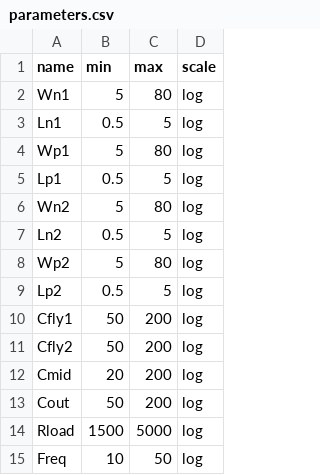
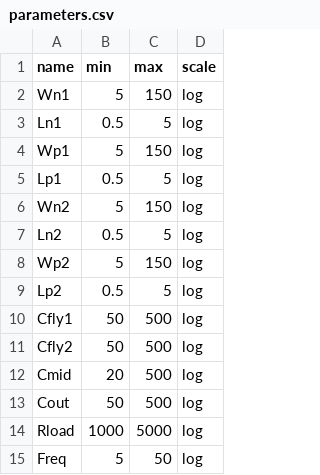
Before and after one commit to edonD/sky130-charge-pump, a CSV file: parameters.csv, drawn as a sheet.

Commit message:
topology: widen param ranges (caps to 500pF, W to 150u, Rload min 1k, freq min 5MHz) and improve cost function margins reward

```diff
--- a/parameters.csv
+++ b/parameters.csv
@@ -1,15 +1,15 @@
 name,min,max,scale
-Wn1,5,80,log
+Wn1,5,150,log
 Ln1,0.5,5,log
-Wp1,5,80,log
+Wp1,5,150,log
 Lp1,0.5,5,log
-Wn2,5,80,log
+Wn2,5,150,log
 Ln2,0.5,5,log
-Wp2,5,80,log
+Wp2,5,150,log
 Lp2,0.5,5,log
-Cfly1,50,200,log
-Cfly2,50,200,log
-Cmid,20,200,log
-Cout,50,200,log
-Rload,1500,5000,log
-Freq,10,50,log
+Cfly1,50,500,log
+Cfly2,50,500,log
+Cmid,20,500,log
+Cout,50,500,log
+Rload,1000,5000,log
+Freq,5,50,log
```
Also changed, not shown: 2 other files.
